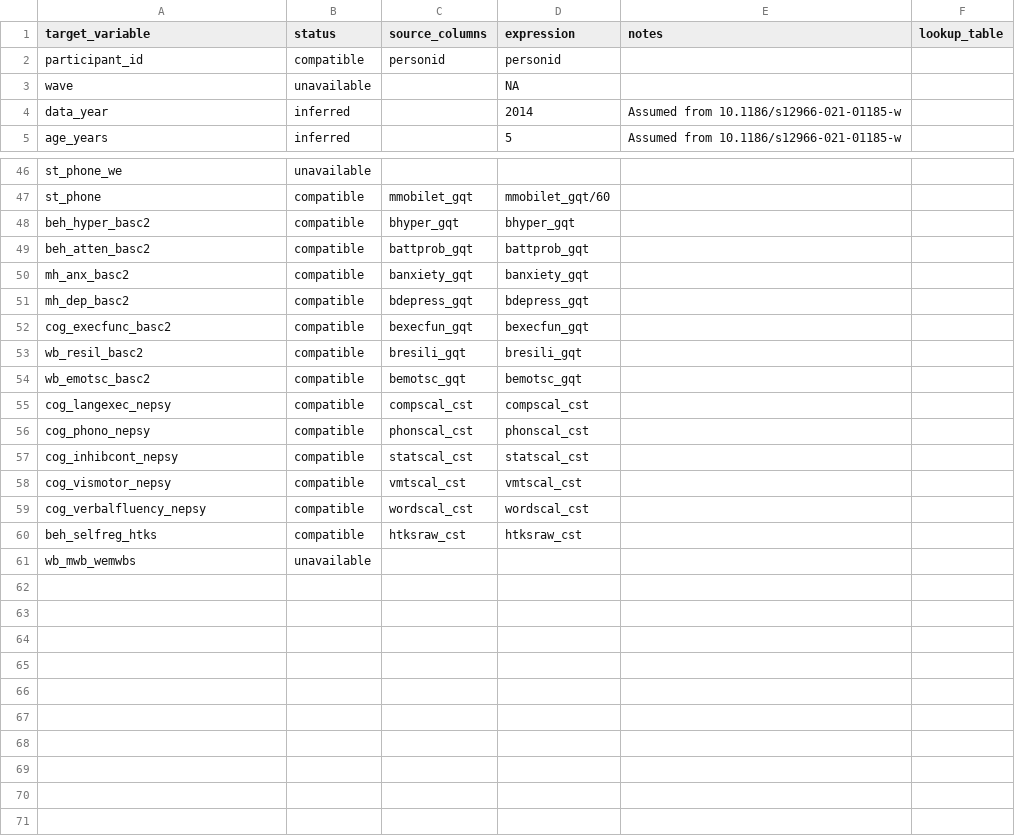
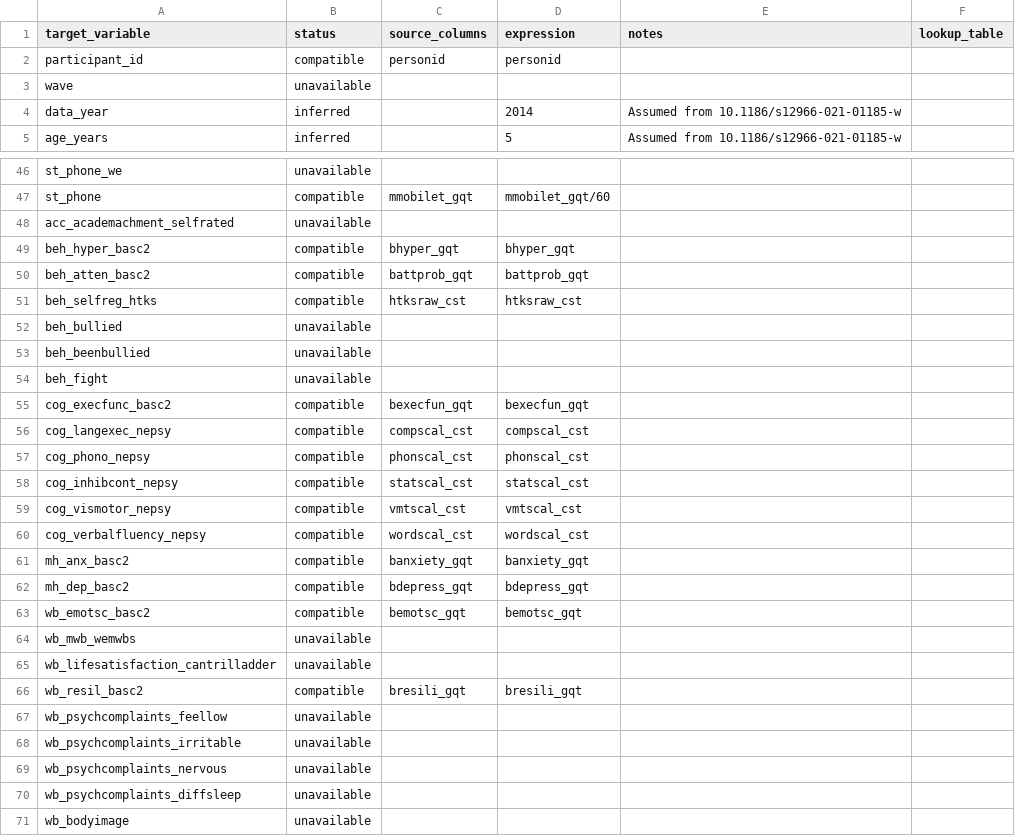
Before and after one commit to Motivation-and-Behaviour/bigger_picture, a CSV file: harmonisation/datasets/BPIPD-1639/variables.csv, drawn as a sheet; only a part is shown, gaps mark what is left out.

```diff
--- a/harmonisation/datasets/BPIPD-1639/variables.csv
+++ b/harmonisation/datasets/BPIPD-1639/variables.csv
@@ -2,3 +2,3 @@ target_variable,status,source_columns,expression,notes,lookup_table
 participant_id,compatible,personid,personid,,
-wave,unavailable,,NA,,
+wave,unavailable,,,,
 data_year,inferred,,2014,Assumed from 10.1186/s12966-021-01185-w,
@@ -87,9 +87,11 @@ st_phone_we,unavailable,,,,
 st_phone,compatible,mmobilet_gqt,mmobilet_gqt/60,,
+acc_academachment_selfrated,unavailable,,,,
 beh_hyper_basc2,compatible,bhyper_gqt,bhyper_gqt,,
 beh_atten_basc2,compatible,battprob_gqt,battprob_gqt,,
-mh_anx_basc2,compatible,banxiety_gqt,banxiety_gqt,,
-mh_dep_basc2,compatible,bdepress_gqt,bdepress_gqt,,
+beh_selfreg_htks,compatible,htksraw_cst,"htksraw_cst
+",,
+beh_bullied,unavailable,,,,
+beh_beenbullied,unavailable,,,,
+beh_fight,unavailable,,,,
 cog_execfunc_basc2,compatible,bexecfun_gqt,bexecfun_gqt,,
-wb_resil_basc2,compatible,bresili_gqt,bresili_gqt,,
-wb_emotsc_basc2,compatible,bemotsc_gqt,bemotsc_gqt,,
 cog_langexec_nepsy,compatible,compscal_cst,compscal_cst,,
@@ -99,4 +101,12 @@ cog_vismotor_nepsy,compatible,vmtscal_cst,vmtscal_cst,,
 cog_verbalfluency_nepsy,compatible,wordscal_cst,wordscal_cst,,
-beh_selfreg_htks,compatible,htksraw_cst,"htksraw_cst
-",,
+mh_anx_basc2,compatible,banxiety_gqt,banxiety_gqt,,
+mh_dep_basc2,compatible,bdepress_gqt,bdepress_gqt,,
+wb_emotsc_basc2,compatible,bemotsc_gqt,bemotsc_gqt,,
 wb_mwb_wemwbs,unavailable,,,,
+wb_lifesatisfaction_cantrilladder,unavailable,,,,
+wb_resil_basc2,compatible,bresili_gqt,bresili_gqt,,
+wb_psychcomplaints_feellow,unavailable,,,,
+wb_psychcomplaints_irritable,unavailable,,,,
+wb_psychcomplaints_nervous,unavailable,,,,
+wb_psychcomplaints_diffsleep,unavailable,,,,
+wb_bodyimage,unavailable,,,,
```
Also changed, not shown: harmonisation/dataschema.csv, harmonisation/datasets/BPIPD-21/variables.csv, 9 other files.
